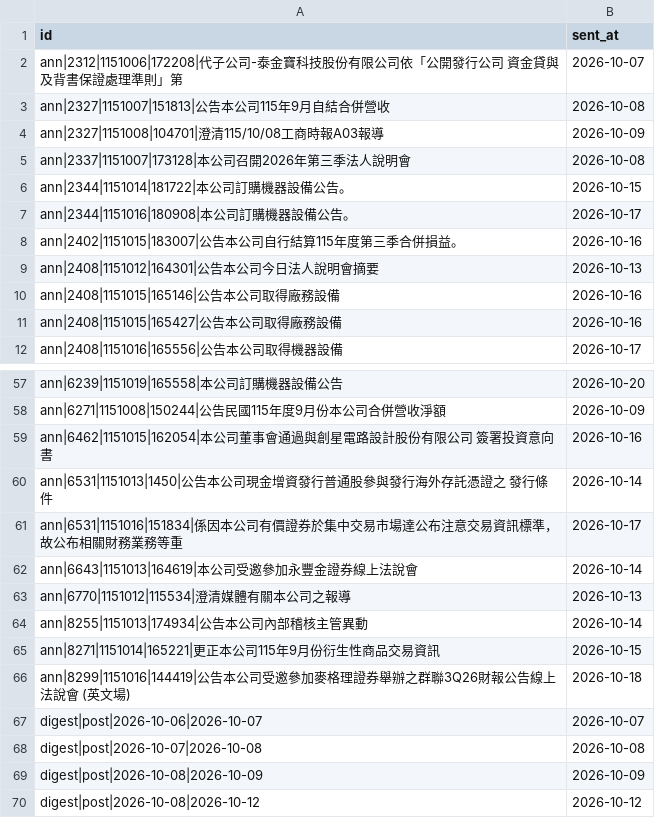
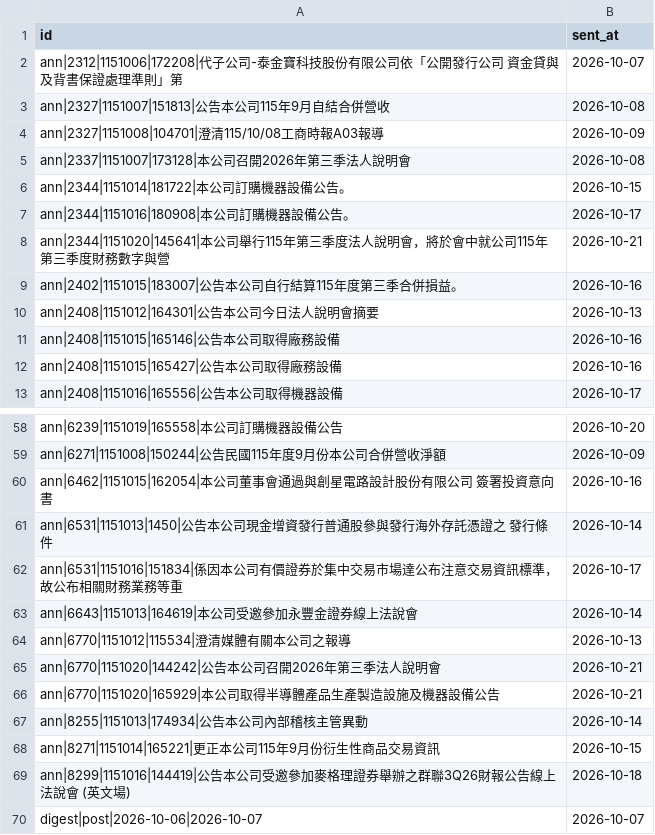
Before and after one commit to ChrisHo0317/Local_Dashboard, a CSV file: data/alerts_sent.csv, drawn as a sheet; only a part is shown, gaps mark what is left out; the shorter side is filled out with more unchanged rows; the diff names each change by its address in the sheet, - before the commit and + after, or states it on an @@ line.

```diff
--- a/data/alerts_sent.csv
+++ b/data/alerts_sent.csv
+row 8: ann|2344|1151020|145641|本公司舉行115年第三季度法人說明會，將於會中就公司115年第三季度財務數字與營 | 2026-10-21
+row 65: ann|6770|1151020|144242|公告本公司召開2026年第三季法人說明會 | 2026-10-21
+row 66: ann|6770|1151020|165929|本公司取得半導體產品生產製造設施及機器設備公告 | 2026-10-21
```
Also changed, not shown: data/calendar_events.csv, data/chips/options.csv, 12 other files.
